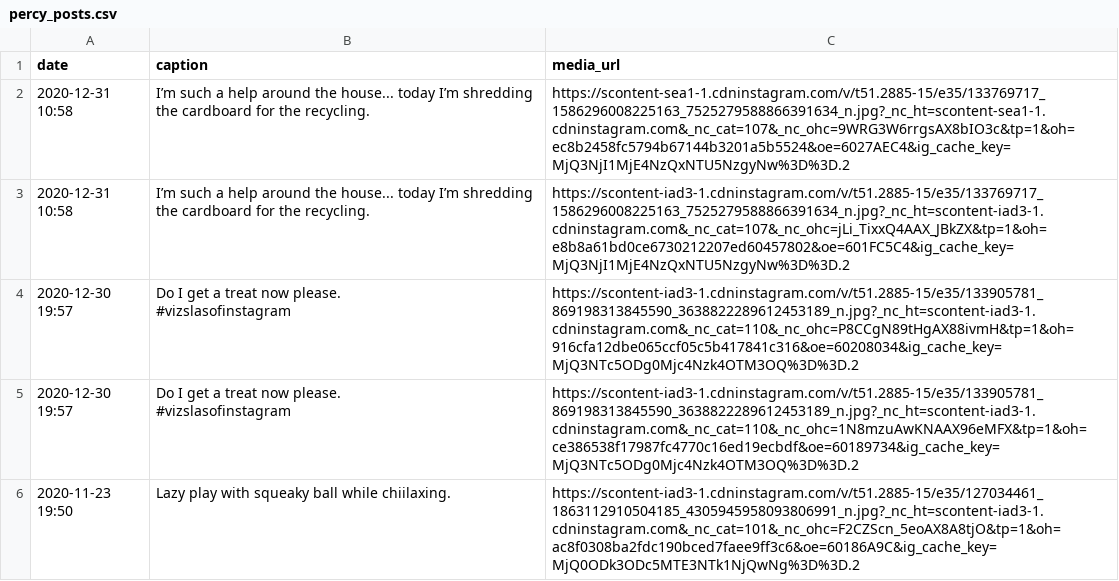
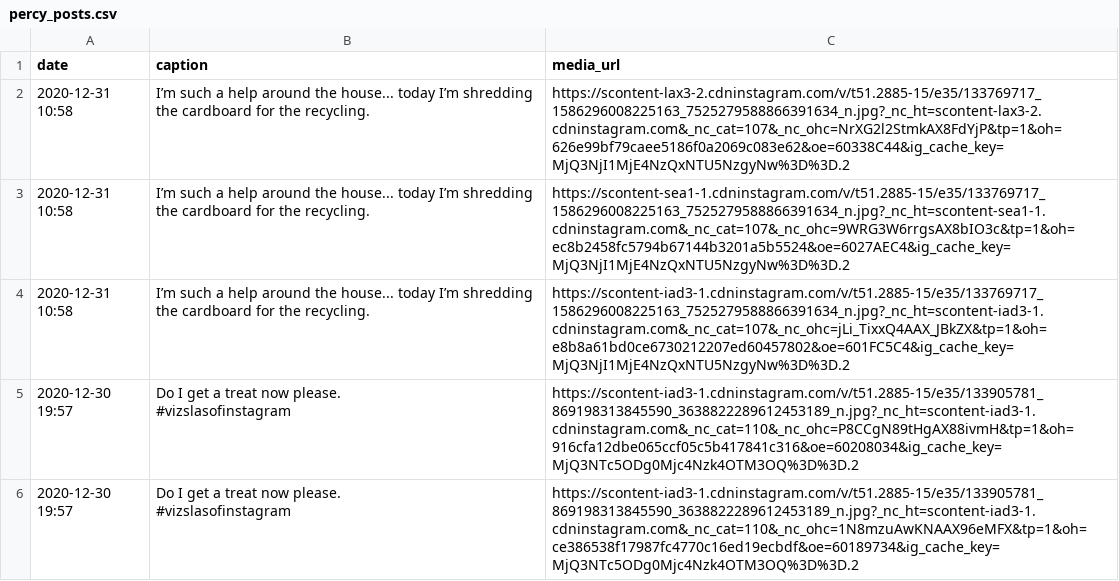
Before and after one commit to AyrtonB/Percy-Pics, a CSV file: data/percy_posts.csv, drawn as a sheet; only a part is shown; the shorter side is filled out with more unchanged rows; the diff names each change by its address in the sheet, - before the commit and + after, or states it on an @@ line.

```diff
--- a/data/percy_posts.csv
+++ b/data/percy_posts.csv
+row 2: 2020-12-31 10:58 | I’m such a help around the house... today I’m shredding the cardboard for the recycling. | https://scontent-lax3-2.cdninstagram.com/v/t51.2885-15/e35/133769717_1586296008225163_7525279588866391634_n.jpg?_nc_ht=scontent-lax3-2.cdninstagram.com&_nc_cat=107&_nc_ohc=NrXG2l2StmkAX8FdYjP&tp=1&oh=626e99bf79caee5186f0a2069c083e62&oe=60338C44&ig_cache_key=MjQ3NjI1MjE4NzQxNTU5NzgyNw%3D%3D.2
```
